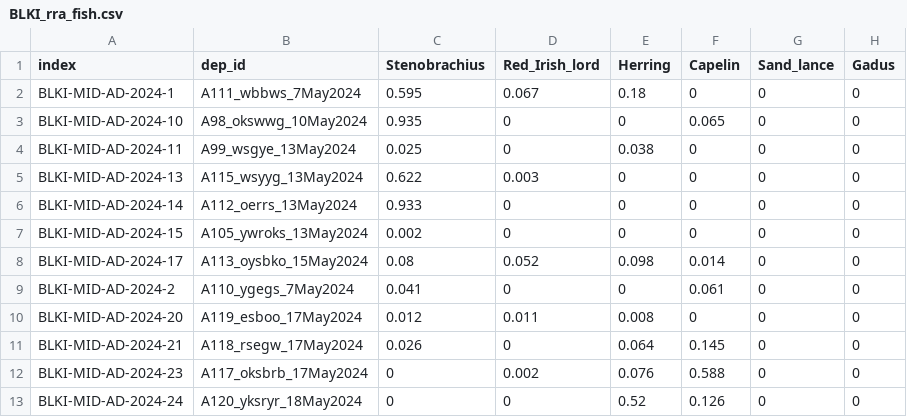
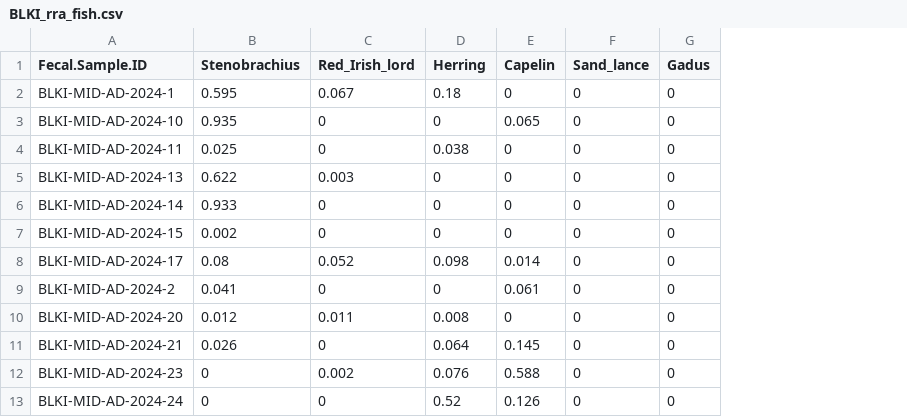
Before and after one commit to KatelynDepot/fDNA-quantifies-seabird-diet, a CSV file: processed_data/BLKI_rra_fish.csv, drawn as a sheet; only a part is shown; the diff names each change by its address in the sheet, - before the commit and + after, or states it on an @@ line.

```diff
--- a/processed_data/BLKI_rra_fish.csv
+++ b/processed_data/BLKI_rra_fish.csv
-column B (dep_id), rows 2-13: A111_wbbws_7May2024 | A98_okswwg_10May2024 | A99_wsgye_13May2024 | A115_wsyyg_13May2024 | A112_oerrs_13May2024 | A105_ywroks_13May2024 | A113_oysbko_15May2024 | A110_ygegs_7May2024 | A119_esboo_17May2024 | A118_rsegw_17May2024 | A117_oksbrb_17May2024 | A120_yksryr_18May2024
-A1: index
+A1: Fecal.Sample.ID
```
Also changed, not shown: processed_data/BLKI_rra_combined.csv, processed_data/BLKI_rra_metazoa.csv, 22 other files.
